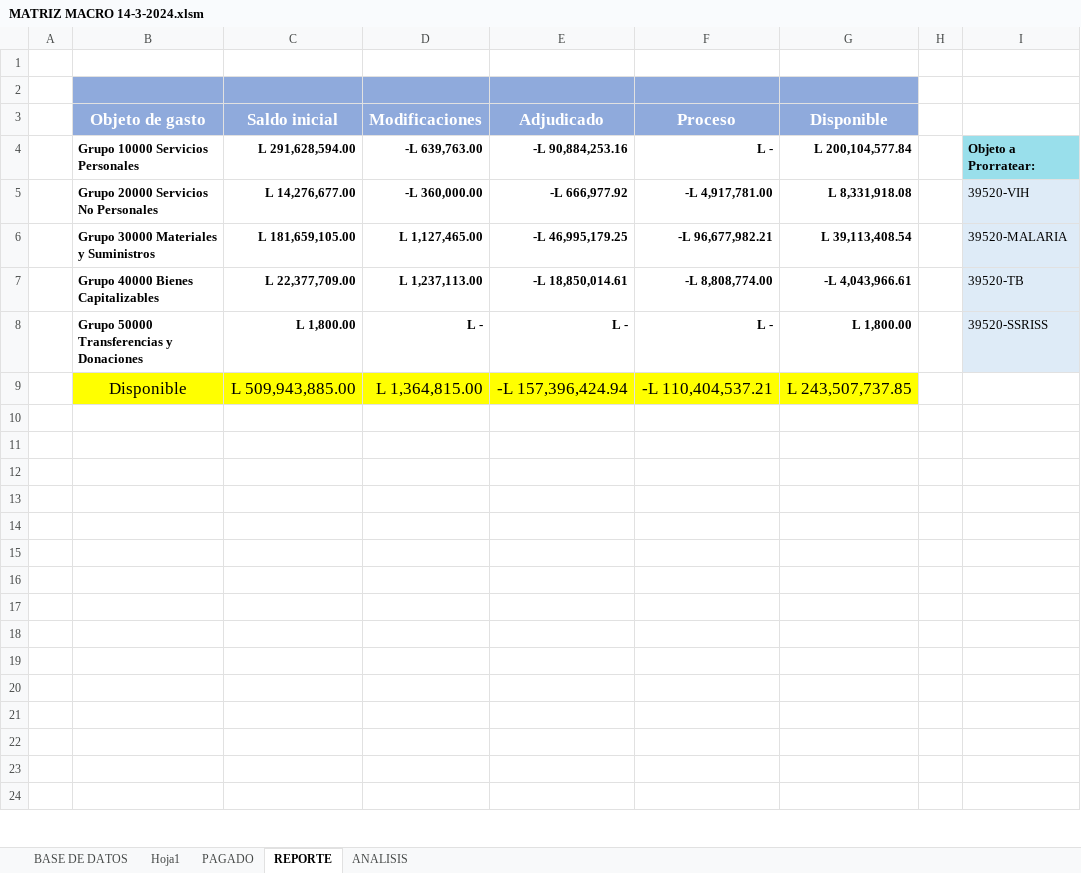
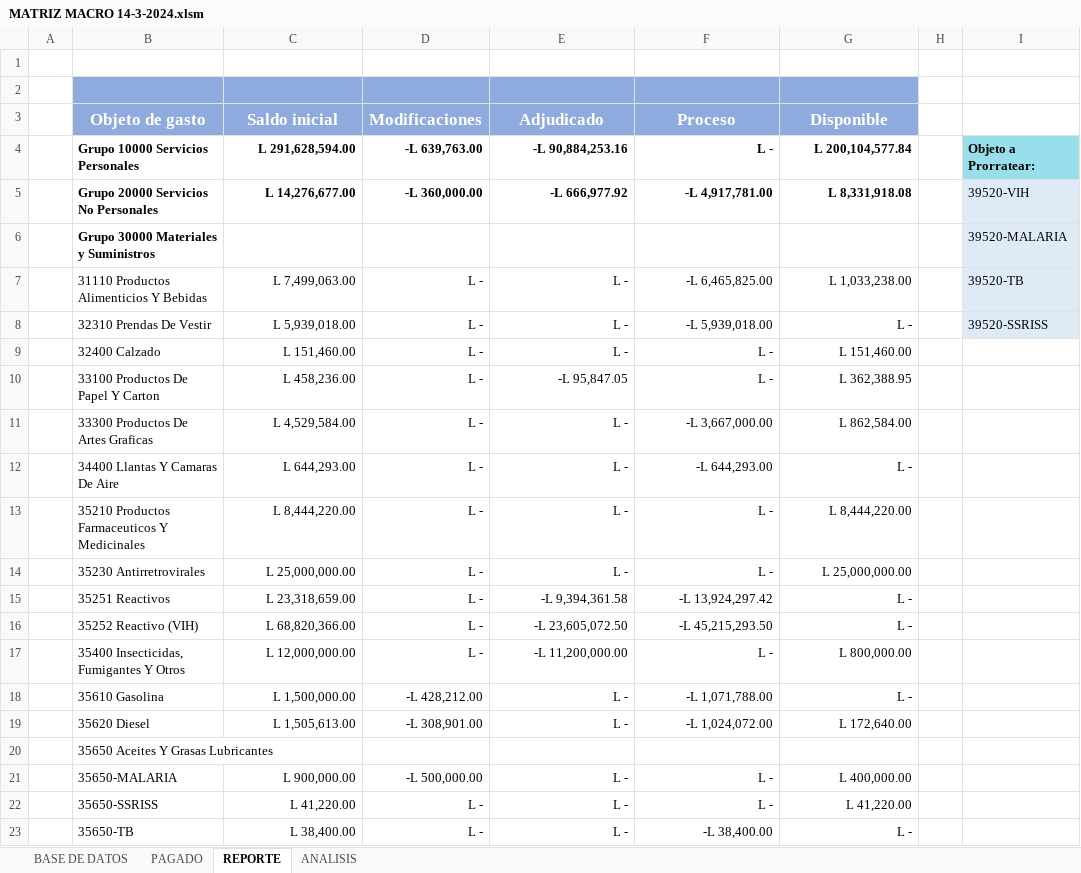
Before and after one commit to Gazellagaho/Matrices, an Excel workbook: MATRIZ MACRO 14-3-2024.xlsm, sheet REPORTE, drawn as a sheet; only a part is shown; values as stored, in another font and other column widths than the file's, no borders; removed rows and columns are numbered as before the commit, all else as after; rows hold the shown columns only; the diff covers the shown part only; the diff names each change by its address in the sheet, - before the commit and + after, or states it on an @@ line.

```diff
--- a/MATRIZ MACRO 14-3-2024.xlsm (sheet REPORTE)
+++ b/MATRIZ MACRO 14-3-2024.xlsm (sheet REPORTE)
-sheet tab: Hoja1
-C6 (Saldo inicial): L 181,659,105.00
+C6 (Saldo inicial): (empty)
-D6 (Modificaciones): L 1,127,465.00
+D6 (Modificaciones): (empty)
-E6 (Adjudicado): -L 46,995,179.25
+E6 (Adjudicado): (empty)
-F6 (Proceso): -L 96,677,982.21
+F6 (Proceso): (empty)
-G6 (Disponible): L 39,113,408.54
+G6 (Disponible): (empty)
-B7 (Objeto de gasto): Grupo 40000 Bienes Capitalizables
+B7 (Objeto de gasto): 31110 Productos Alimenticios Y Bebidas
-B7:G8 bold: on
+B7:G8 bold: off
-C7 (Saldo inicial): L 22,377,709.00
+C7 (Saldo inicial): L 7,499,063.00
-D7 (Modificaciones): L 1,237,113.00
+D7 (Modificaciones): L -
-E7 (Adjudicado): -L 18,850,014.61
+E7 (Adjudicado): L -
-F7 (Proceso): -L 8,808,774.00
+F7 (Proceso): -L 6,465,825.00
-G7 (Disponible): -L 4,043,966.61
+G7 (Disponible): L 1,033,238.00
-B8 (Objeto de gasto): Grupo 50000 Transferencias y Donaciones
+B8 (Objeto de gasto): 32310 Prendas De Vestir
-C8 (Saldo inicial): L 1,800.00
+C8 (Saldo inicial): L 5,939,018.00
-F8 (Proceso): L -
+F8 (Proceso): -L 5,939,018.00
-G8 (Disponible): L 1,800.00
+G8 (Disponible): L -
-row 9:  | Disponible | L 509,943,885.00 | L 1,364,815.00 | -L 157,396,424.94 | -L 110,404,537.21 | L 243,507,737.85
-row 9: (empty)
+row 9:  | 32400 Calzado | L 151,460.00 | L - | L - | L - | L 151,460.00
-row 10: (empty)
+row 10:  | 33100 Productos De Papel Y Carton | L 458,236.00 | L - | -L 95,847.05 | L - | L 362,388.95
-row 11: (empty)
+row 11:  | 33300 Productos De Artes Graficas | L 4,529,584.00 | L - | L - | -L 3,667,000.00 | L 862,584.00
-row 12: (empty)
+row 12:  | 34400 Llantas Y Camaras De Aire | L 644,293.00 | L - | L - | -L 644,293.00 | L -
-row 13: (empty)
+row 13:  | 35210 Productos Farmaceuticos Y Medicinales | L 8,444,220.00 | L - | L - | L - | L 8,444,220.00
-row 14: (empty)
+row 14:  | 35230 Antirretrovirales | L 25,000,000.00 | L - | L - | L - | L 25,000,000.00
-row 15: (empty)
+row 15:  | 35251 Reactivos | L 23,318,659.00 | L - | -L 9,394,361.58 | -L 13,924,297.42 | L -
-row 16: (empty)
+row 16:  | 35252 Reactivo (VIH) | L 68,820,366.00 | L - | -L 23,605,072.50 | -L 45,215,293.50 | L -
-row 17: (empty)
+row 17:  | 35400 Insecticidas, Fumigantes Y Otros | L 12,000,000.00 | L - | -L 11,200,000.00 | L - | L 800,000.00
-row 18: (empty)
+row 18:  | 35610 Gasolina | L 1,500,000.00 | -L 428,212.00 | L - | -L 1,071,788.00 | L -
-row 19: (empty)
+row 19:  | 35620 Diesel | L 1,505,613.00 | -L 308,901.00 | L - | -L 1,024,072.00 | L 172,640.00
-B20 (Objeto de gasto): (empty)
+B20 (Objeto de gasto): 35650 Aceites Y Grasas Lubricantes
-row 21: (empty)
+row 21:  | 35650-MALARIA | L 900,000.00 | -L 500,000.00 | L - | L - | L 400,000.00
-row 22: (empty)
+row 22:  | 35650-SSRISS | L 41,220.00 | L - | L - | L - | L 41,220.00
-row 23: (empty)
+row 23:  | 35650-TB | L 38,400.00 | L - | L - | -L 38,400.00 | L -
```
Also changed, not shown: 2 added rows, 1 removed row, 73 edited cells and cell formats elsewhere in this sheet, sheet BASE DE DATOS, sheet ANALISIS, hidden cells, charts or pictures.
